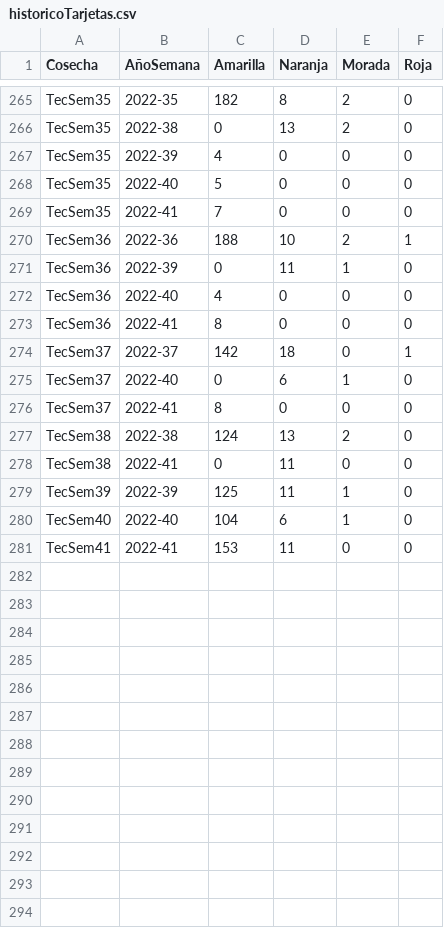
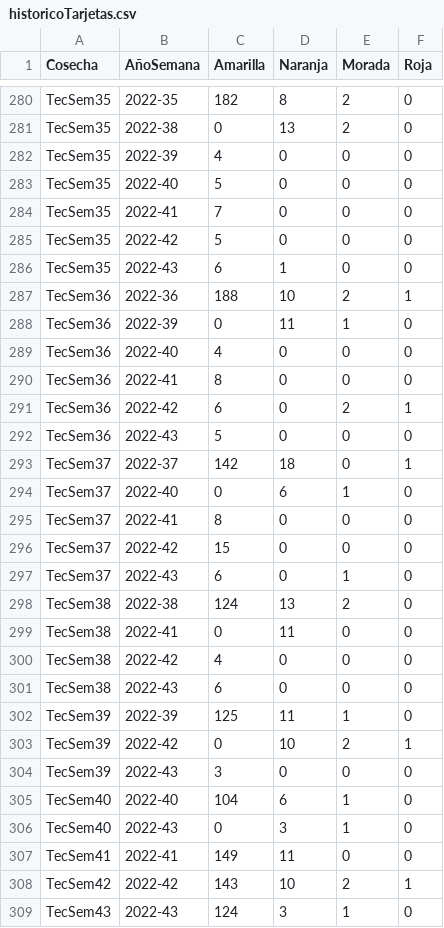
Before and after one commit to tpmineriadatos/tpmineriadatos.github.io, a CSV file: Conecta+/fuentes/historicoTarjetas.csv, drawn as a sheet; only a part is shown, gaps mark what is left out; the diff covers the shown part only.

```diff
--- a/Conecta+/fuentes/historicoTarjetas.csv
+++ b/Conecta+/fuentes/historicoTarjetas.csv
@@ -269,2 +284,4 @@ TecSem35,2022-40,5,0,0,0
 TecSem35,2022-41,7,0,0,0
+TecSem35,2022-42,5,0,0,0
+TecSem35,2022-43,6,1,0,0
 TecSem36,2022-36,188,10,2,1
@@ -273,2 +290,4 @@ TecSem36,2022-40,4,0,0,0
 TecSem36,2022-41,8,0,0,0
+TecSem36,2022-42,6,0,2,1
+TecSem36,2022-43,5,0,0,0
 TecSem37,2022-37,142,18,0,1
@@ -276,6 +295,15 @@ TecSem37,2022-40,0,6,1,0
 TecSem37,2022-41,8,0,0,0
+TecSem37,2022-42,15,0,0,0
+TecSem37,2022-43,6,0,1,0
 TecSem38,2022-38,124,13,2,0
 TecSem38,2022-41,0,11,0,0
+TecSem38,2022-42,4,0,0,0
+TecSem38,2022-43,6,0,0,0
 TecSem39,2022-39,125,11,1,0
+TecSem39,2022-42,0,10,2,1
+TecSem39,2022-43,3,0,0,0
 TecSem40,2022-40,104,6,1,0
-TecSem41,2022-41,153,11,0,0
+TecSem40,2022-43,0,3,1,0
+TecSem41,2022-41,149,11,0,0
+TecSem42,2022-42,143,10,2,1
+TecSem43,2022-43,124,3,1,0
```
Also changed, not shown: 15 added rows elsewhere in this file, Conecta+/fuentes/Backlog_Nacional.csv, Conecta+/fuentes/DetalleCursos.csv, 12 other files.
